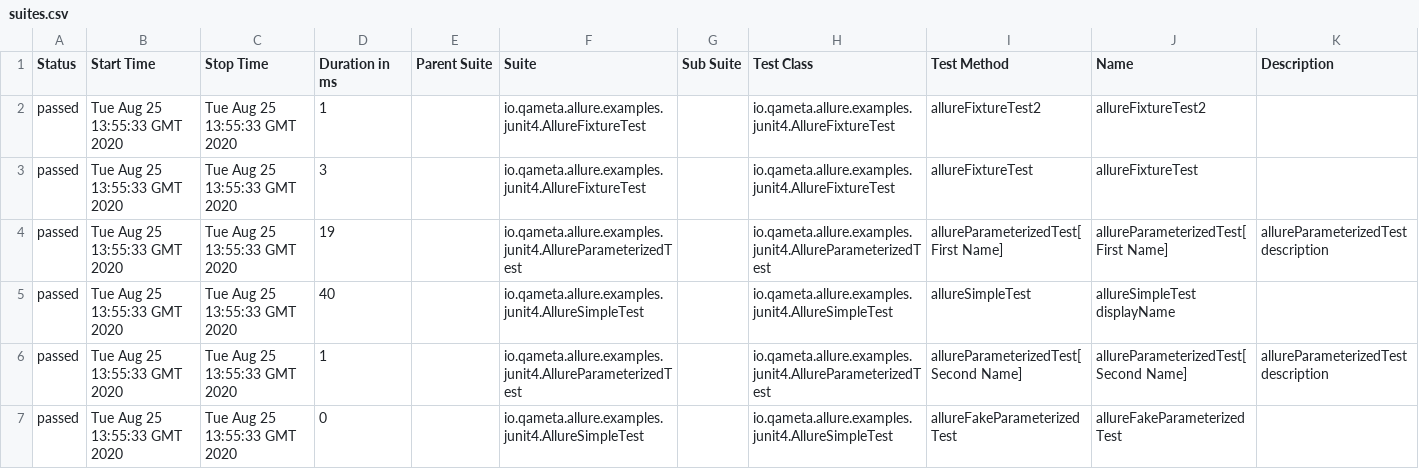
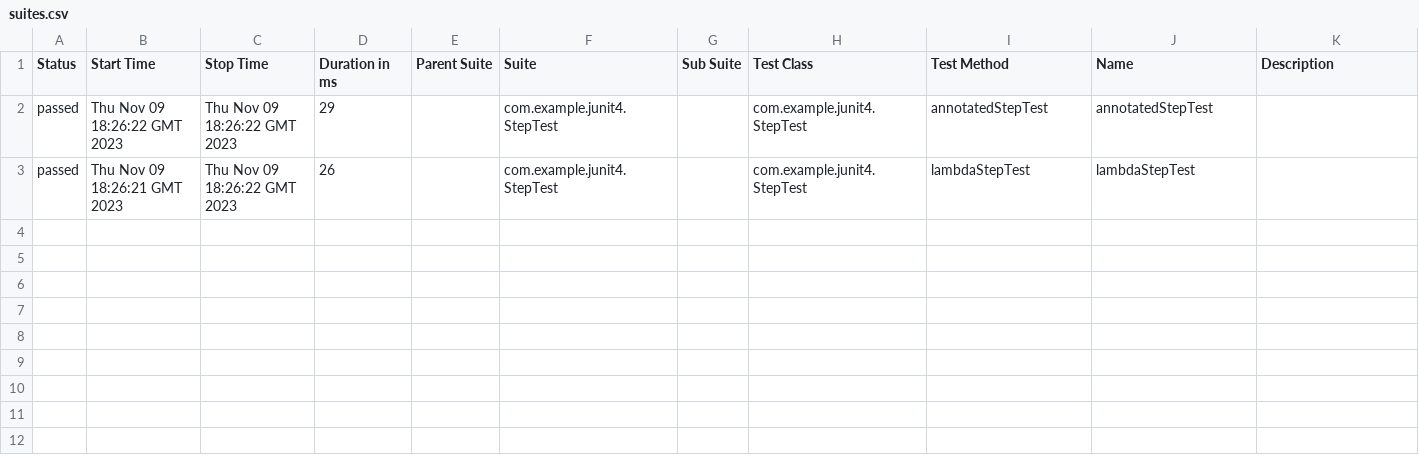
Before and after one commit to allure-examples/junit4-java-gradle, a CSV file: 1/data/suites.csv, drawn as a sheet.

```diff
--- a/1/data/suites.csv
+++ b/1/data/suites.csv
@@ -1,7 +1,3 @@
 "Status","Start Time","Stop Time","Duration in ms","Parent Suite","Suite","Sub Suite","Test Class","Test Method","Name","Description"
-"passed","Tue Aug 25 13:55:33 GMT 2020","Tue Aug 25 13:55:33 GMT 2020","1","","io.qameta.allure.examples.junit4.AllureFixtureTest","","io.qameta.allure.examples.junit4.AllureFixtureTest","allureFixtureTest2","allureFixtureTest2",""
-"passed","Tue Aug 25 13:55:33 GMT 2020","Tue Aug 25 13:55:33 GMT 2020","3","","io.qameta.allure.examples.junit4.AllureFixtureTest","","io.qameta.allure.examples.junit4.AllureFixtureTest","allureFixtureTest","allureFixtureTest",""
-"passed","Tue Aug 25 13:55:33 GMT 2020","Tue Aug 25 13:55:33 GMT 2020","19","","io.qameta.allure.examples.junit4.AllureParameterizedTest","","io.qameta.allure.examples.junit4.AllureParameterizedTest","allureParameterizedTest[First Name]","allureParameterizedTest[First Name]","allureParameterizedTest description"
-"passed","Tue Aug 25 13:55:33 GMT 2020","Tue Aug 25 13:55:33 GMT 2020","40","","io.qameta.allure.examples.junit4.AllureSimpleTest","","io.qameta.allure.examples.junit4.AllureSimpleTest","allureSimpleTest","allureSimpleTest displayName",""
-"passed","Tue Aug 25 13:55:33 GMT 2020","Tue Aug 25 13:55:33 GMT 2020","1","","io.qameta.allure.examples.junit4.AllureParameterizedTest","","io.qameta.allure.examples.junit4.AllureParameterizedTest","allureParameterizedTest[Second Name]","allureParameterizedTest[Second Name]","allureParameterizedTest description"
-"passed","Tue Aug 25 13:55:33 GMT 2020","Tue Aug 25 13:55:33 GMT 2020","0","","io.qameta.allure.examples.junit4.AllureSimpleTest","","io.qameta.allure.examples.junit4.AllureSimpleTest","allureFakeParameterizedTest","allureFakeParameterizedTest",""
+"passed","Thu Nov 09 18:26:22 GMT 2023","Thu Nov 09 18:26:22 GMT 2023","29","","com.example.junit4.StepTest","","com.example.junit4.StepTest","annotatedStepTest","annotatedStepTest",""
+"passed","Thu Nov 09 18:26:21 GMT 2023","Thu Nov 09 18:26:22 GMT 2023","26","","com.example.junit4.StepTest","","com.example.junit4.StepTest","lambdaStepTest","lambdaStepTest",""
```
Also changed, not shown: 44 other files.
